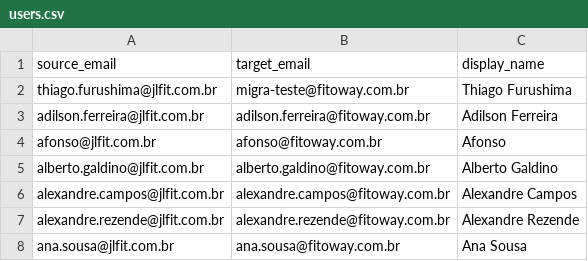
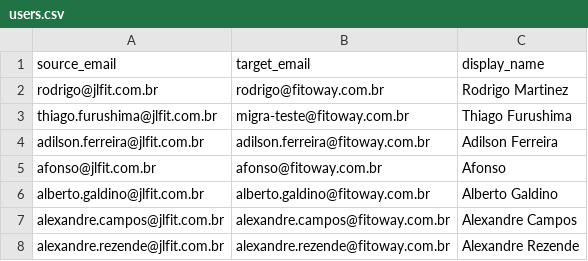
Before and after one commit to edernvk/m365, a CSV file: users.csv, drawn as a sheet; only a part is shown; the shorter side is filled out with more unchanged rows; the diff names each change by its address in the sheet, - before the commit and + after, or states it on an @@ line.

```diff
--- a/users.csv
+++ b/users.csv
+row 2: rodrigo@jlfit.com.br | rodrigo@fitoway.com.br | Rodrigo Martinez
```
Also changed, not shown: 3 other files.
